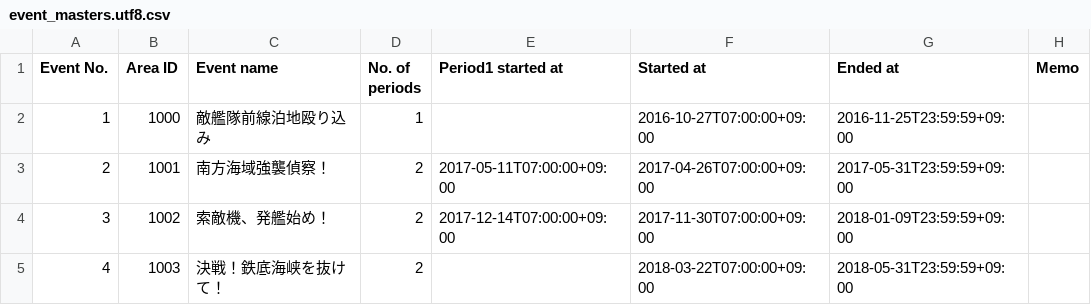
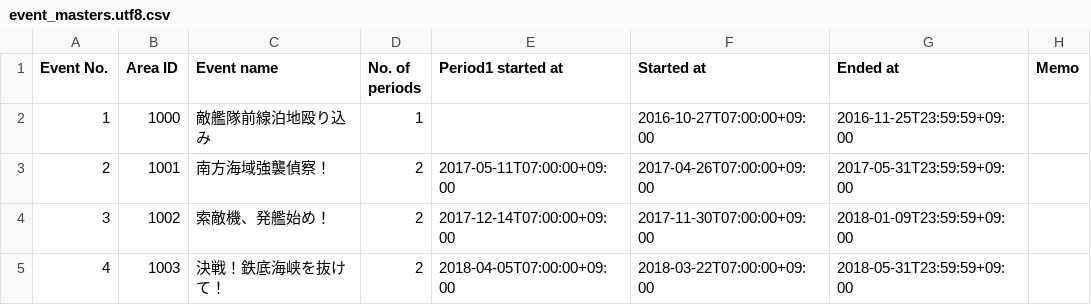
Before and after one commit to muziyoshiz/admiral_stats, a CSV file: db/seeds/event_masters.utf8.csv, drawn as a sheet.

```diff
--- a/db/seeds/event_masters.utf8.csv
+++ b/db/seeds/event_masters.utf8.csv
@@ -4,2 +4,2 @@ Event No.,Area ID,Event name,No. of periods,Period1 started at,Started at,Ended
 3,1002,索敵機、発艦始め！,2,2017-12-14T07:00:00+09:00,2017-11-30T07:00:00+09:00,2018-01-09T23:59:59+09:00,
-4,1003,決戦！鉄底海峡を抜けて！,2,,2018-03-22T07:00:00+09:00,2018-05-31T23:59:59+09:00,
+4,1003,決戦！鉄底海峡を抜けて！,2,2018-04-05T07:00:00+09:00,2018-03-22T07:00:00+09:00,2018-05-31T23:59:59+09:00,
```
Also changed, not shown: db/seeds/event_masters.csv, db/seeds/event_stage_masters.csv, 3 other files.
